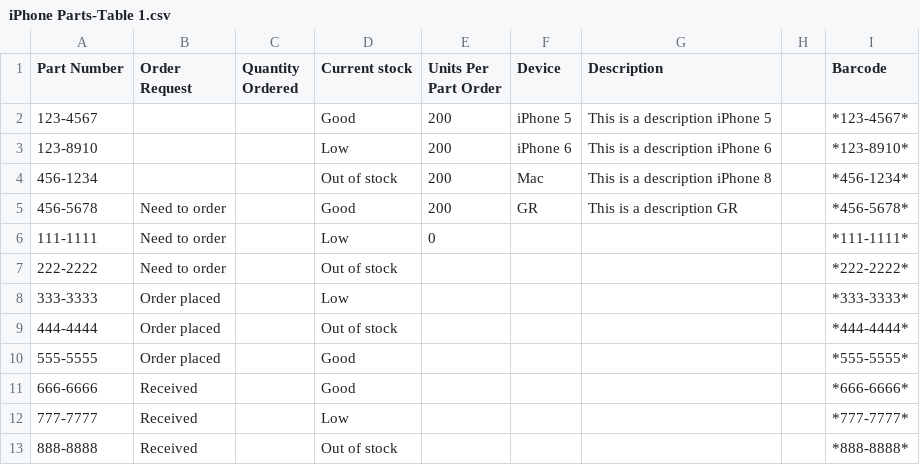
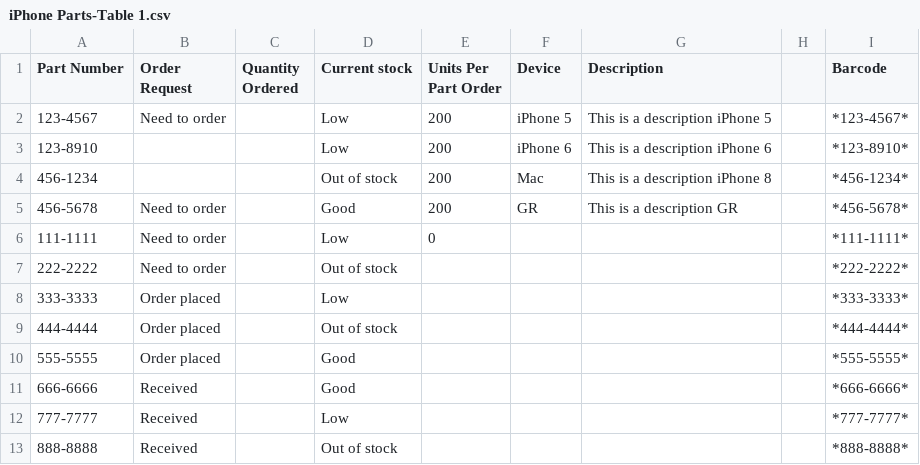
Before and after one commit to wickham/projectInventory_working, a CSV file: results/iPhone Parts-Table 1.csv, drawn as a sheet.

```diff
--- a/results/iPhone Parts-Table 1.csv
+++ b/results/iPhone Parts-Table 1.csv
@@ -1,3 +1,3 @@
 Part Number,Order Request,Quantity Ordered,Current stock,Units Per Part Order,Device,Description,,Barcode
-123-4567,,,Good,200,iPhone 5,This is a description iPhone 5,,*123-4567*
+123-4567,Need to order,,Low,200,iPhone 5,This is a description iPhone 5,,*123-4567*
 123-8910,,,Low,200,iPhone 6,This is a description iPhone 6,,*123-8910*
```
Also changed, not shown: 3 other files.
